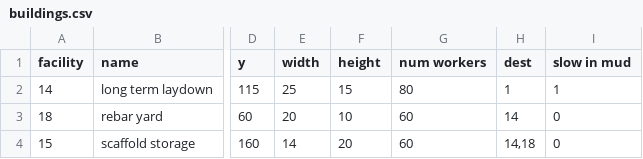
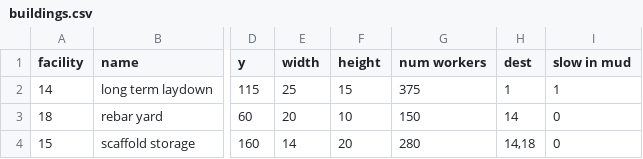
Before and after one commit to hkillam/worksitetraffic, a CSV file: buildings.csv, drawn as a sheet; only a part is shown, gaps mark what is left out; the diff names each change by its address in the sheet, - before the commit and + after, or states it on an @@ line.

Commit message:
More worker logic:  return to path, move with pals
Added logic to keep workers close to their path after stepping aside.
Added logic to have workers move left around others going the same
direction. Force workers to stay on the trail until the last breadcrumb,
and not take shortcuts into traffic when they see their destination.
Added feature to draw one set of twisty breadcrumbs.

```diff
--- a/buildings.csv
+++ b/buildings.csv
-G2 (num workers): 80
+G2 (num workers): 375
-G3 (num workers): 60
+G3 (num workers): 150
-G4 (num workers): 60
+G4 (num workers): 280
```
Also changed, not shown: 6 other files.
